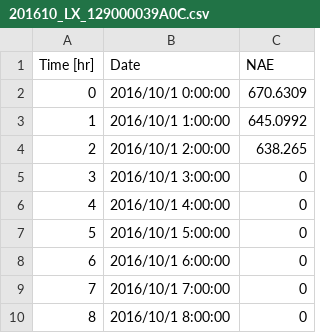
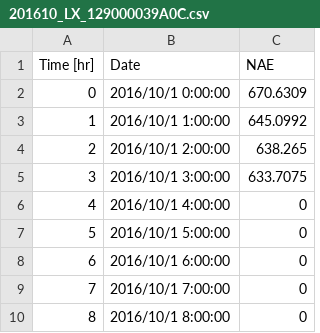
Before and after one commit to srsplabo/srsp_data, a CSV file: 129000039A0C/hourly_report/201610_LX_129000039A0C.csv, drawn as a sheet; only a part is shown.

```diff
--- a/129000039A0C/hourly_report/201610_LX_129000039A0C.csv
+++ b/129000039A0C/hourly_report/201610_LX_129000039A0C.csv
@@ -4,3 +4,3 @@ Time [hr], Date, NAE
 2,2016/10/1 2:00:00,638.265
-3,2016/10/1 3:00:00,0
+3,2016/10/1 3:00:00,633.7075
 4,2016/10/1 4:00:00,0
```
Also changed, not shown: 129000039A0C/daily_clock_report/20160925_LX_129000039A0C.csv, 129000039A0C/daily_clock_report/20160925_PR_129000039A0C.csv, 52 other files.
